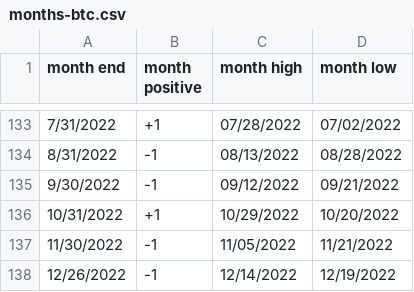
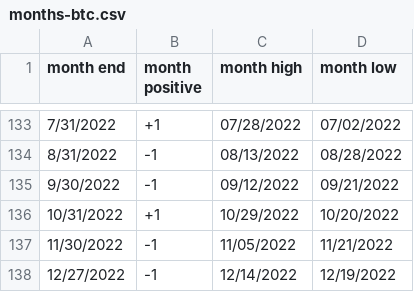
Before and after one commit to rhodey/dogecoin-lunar-investigation, a CSV file: assets/months-btc.csv, drawn as a sheet; only a part is shown, gaps mark what is left out.

Commit message:
update dataset.

```diff
--- a/assets/months-btc.csv
+++ b/assets/months-btc.csv
@@ -137,2 +137,2 @@ month end, month positive, month high, month low
 11/30/2022, -1, 11/05/2022, 11/21/2022
-12/26/2022, -1, 12/14/2022, 12/19/2022
+12/27/2022, -1, 12/14/2022, 12/19/2022
```
Also changed, not shown: assets/months-doge.csv, assets/months-eth.csv.
